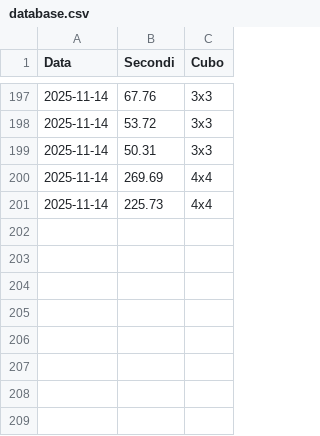
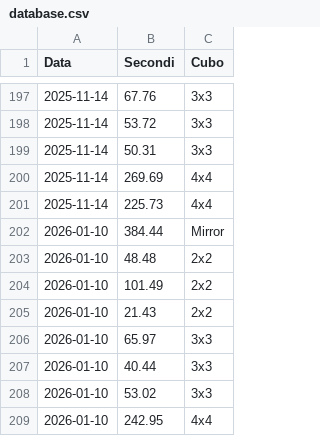
Before and after one commit to gl-alaimo/Timer_cubo_di_Rubik, a CSV file: database.csv, drawn as a sheet; only a part is shown, gaps mark what is left out.

```diff
--- a/database.csv
+++ b/database.csv
@@ -201 +201,9 @@ Data	Secondi	Cubo
 2025-11-14	225.73	4x4
+2026-01-10	384.44	Mirror
+2026-01-10	48.48	2x2
+2026-01-10	101.49	2x2
+2026-01-10	21.43	2x2
+2026-01-10	65.97	3x3
+2026-01-10	40.44	3x3
+2026-01-10	53.02	3x3
+2026-01-10	242.95	4x4
```
Also changed, not shown: 1 other file.
